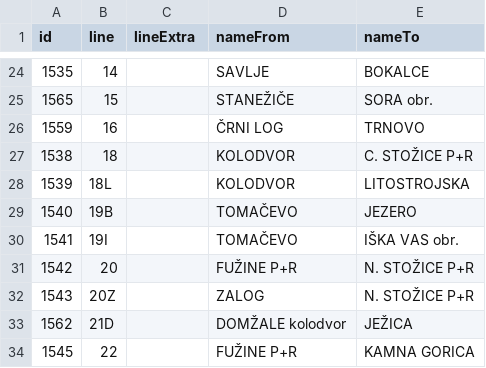
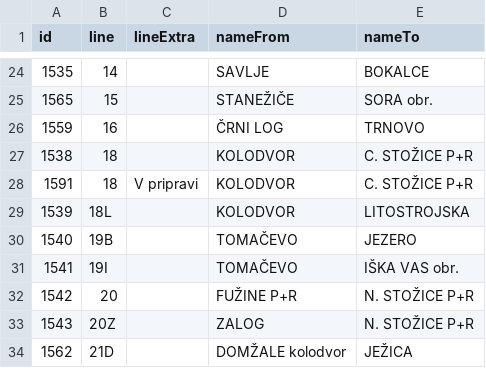
Before and after one commit to openstreetmap-si/bus-routes-osm-lpp, a CSV file: data/lpp/lines.csv, drawn as a sheet; only a part is shown, gaps mark what is left out; the shorter side is filled out with more unchanged rows; the diff names each change by its address in the sheet, - before the commit and + after, or states it on an @@ line.

```diff
--- a/data/lpp/lines.csv
+++ b/data/lpp/lines.csv
+row 28: 1591 | 18 | V pripravi | KOLODVOR | C. STOŽICE P+R
```
Also changed, not shown: data/lpp/lines_stops.csv.
